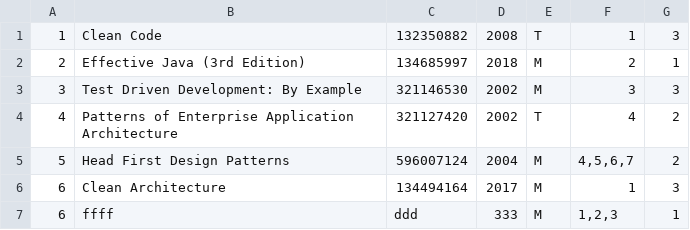
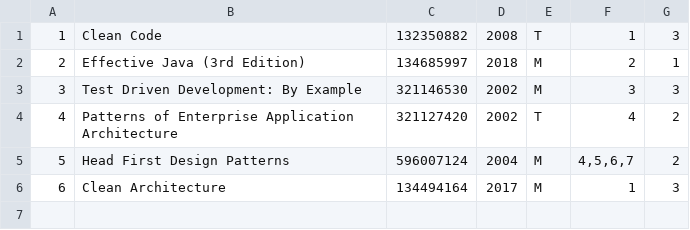
Before and after one commit to Damrocka89/Library, a CSV file: src/main/resources/books.csv, drawn as a sheet.

```diff
--- a/src/main/resources/books.csv
+++ b/src/main/resources/books.csv
@@ -6,2 +6 @@
 6;Clean Architecture;134494164;2017;M;1;3
-6;ffff;ddd;333;M;1,2,3;1
```
Also changed, not shown: 6 other files.
